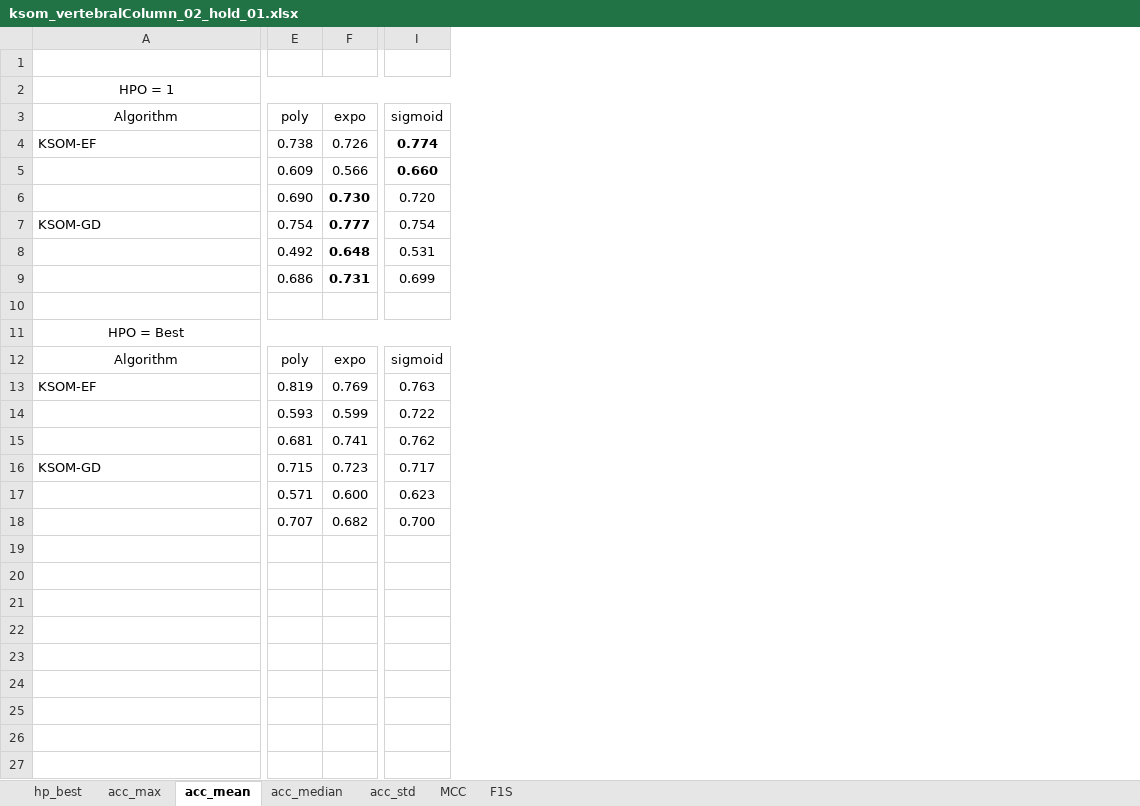
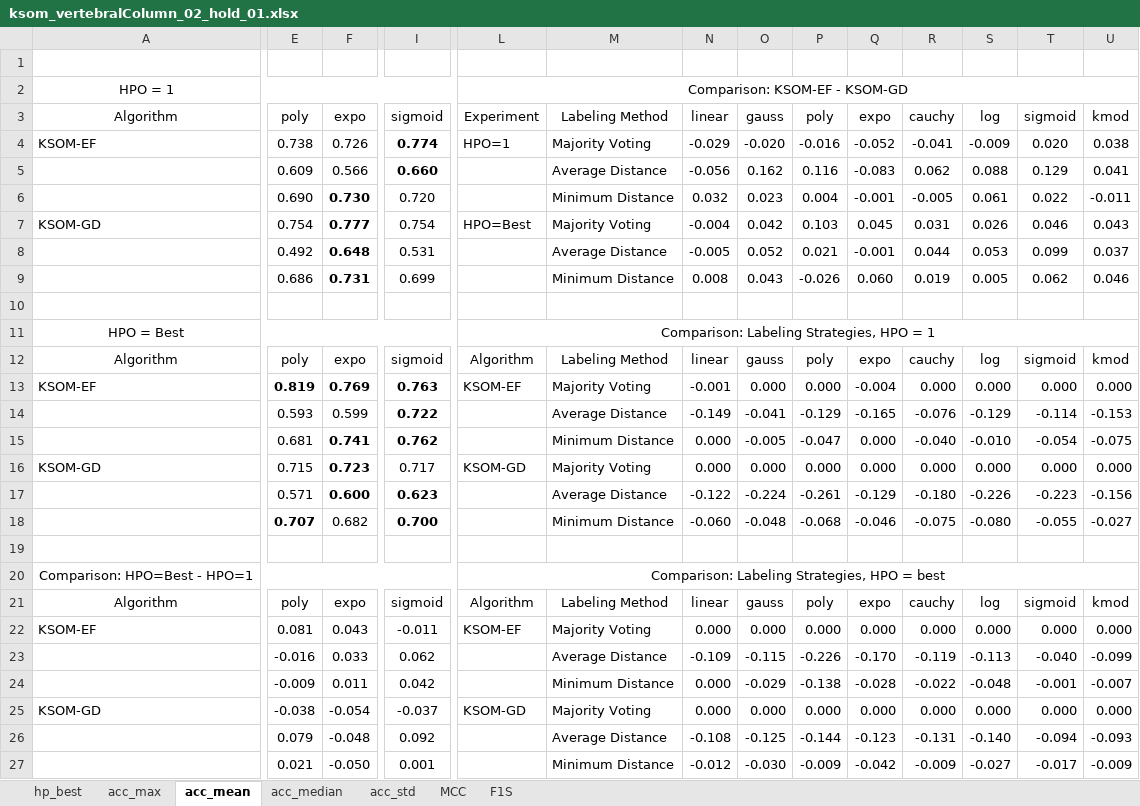
Before and after one commit to davidcoelho89/Matlab-MLTool-fp, an Excel workbook: results_analysis/ksom_vertebralColumn_02_hold_01.xlsx, sheet acc_mean, drawn as a sheet; only a part is shown, gaps mark what is left out; values as stored, in another font and other column widths than the file's, no borders; rows hold the shown columns only; the diff covers the shown part only; the diff names each change by its address in the sheet, - before the commit and + after, or states it on an @@ line.

```diff
--- a/results_analysis/ksom_vertebralColumn_02_hold_01.xlsx (sheet acc_mean)
+++ b/results_analysis/ksom_vertebralColumn_02_hold_01.xlsx (sheet acc_mean)
+column L, rows 2-16: Comparison: KSOM-EF - KSOM-GD | Experiment | HPO=1 |  |  | HPO=Best |  |  |  | Comparison: Labeling Strategies, HPO = 1 | Algorithm | KSOM-EF |  |  | KSOM-GD
+column M, rows 3-18: Labeling Method | Majority Voting | Average Distance | Minimum Distance | Majority Voting | Average Distance | Minimum Distance |  |  | Labeling Method | Majority Voting | Average Distance | Minimum Distance | Majority Voting | Average Distance | Minimum Distance
+column N, rows 3-18: linear | -0.029 | -0.056 | 0.032 | -0.004 | -0.005 | 0.008 |  |  | linear | -0.001 | -0.149 | 0.000 | 0.000 | -0.122 | -0.060
+column O, rows 3-18: gauss | -0.020 | 0.162 | 0.023 | 0.042 | 0.052 | 0.043 |  |  | gauss | 0.000 | -0.041 | -0.005 | 0.000 | -0.224 | -0.048
+column P, rows 3-18: poly | -0.016 | 0.116 | 0.004 | 0.103 | 0.021 | -0.026 |  |  | poly | 0.000 | -0.129 | -0.047 | 0.000 | -0.261 | -0.068
+column Q, rows 3-18: expo | -0.052 | -0.083 | -0.001 | 0.045 | -0.001 | 0.060 |  |  | expo | -0.004 | -0.165 | 0.000 | 0.000 | -0.129 | -0.046
+column R, rows 3-18: cauchy | -0.041 | 0.062 | -0.005 | 0.031 | 0.044 | 0.019 |  |  | cauchy | 0.000 | -0.076 | -0.040 | 0.000 | -0.180 | -0.075
+column S, rows 3-18: log | -0.009 | 0.088 | 0.061 | 0.026 | 0.053 | 0.005 |  |  | log | 0.000 | -0.129 | -0.010 | 0.000 | -0.226 | -0.080
+column T, rows 3-18: sigmoid | 0.020 | 0.129 | 0.022 | 0.046 | 0.099 | 0.062 |  |  | sigmoid | 0.000 | -0.114 | -0.054 | 0.000 | -0.223 | -0.055
+column U, rows 3-18: kmod | 0.038 | 0.041 | -0.011 | 0.043 | 0.037 | 0.046 |  |  | kmod | 0.000 | -0.153 | -0.075 | 0.000 | -0.156 | -0.027
-E13:F13 bold: off
+E13:F13 bold: on
-I13 bold: off
+I13 bold: on
-I14:I15 bold: off
+I14:I15 bold: on
-F15 bold: off
+F15 bold: on
-F16 bold: off
+F16 bold: on
-F17 bold: off
+F17 bold: on
-I17:I18 bold: off
+I17:I18 bold: on
-E18 bold: off
+E18 bold: on
+row 19: (empty)
+row 20: Comparison: HPO=Best - HPO=1 |  |  |  | Comparison: Labeling Strategies, HPO = best
+row 21: Algorithm | poly | expo | sigmoid | Algorithm | Labeling Method | linear | gauss | poly | expo | cauchy | log | sigmoid | kmod
+row 22: KSOM-EF | 0.081 | 0.043 | -0.011 | KSOM-EF | Majority Voting | 0.000 | 0.000 | 0.000 | 0.000 | 0.000 | 0.000 | 0.000 | 0.000
+row 23:  | -0.016 | 0.033 | 0.062 |  | Average Distance | -0.109 | -0.115 | -0.226 | -0.170 | -0.119 | -0.113 | -0.040 | -0.099
+row 24:  | -0.009 | 0.011 | 0.042 |  | Minimum Distance | 0.000 | -0.029 | -0.138 | -0.028 | -0.022 | -0.048 | -0.001 | -0.007
+row 25: KSOM-GD | -0.038 | -0.054 | -0.037 | KSOM-GD | Majority Voting | 0.000 | 0.000 | 0.000 | 0.000 | 0.000 | 0.000 | 0.000 | 0.000
+row 26:  | 0.079 | -0.048 | 0.092 |  | Average Distance | -0.108 | -0.125 | -0.144 | -0.123 | -0.131 | -0.140 | -0.094 | -0.093
+row 27:  | 0.021 | -0.050 | 0.001 |  | Minimum Distance | -0.012 | -0.030 | -0.009 | -0.042 | -0.009 | -0.027 | -0.017 | -0.009
```
Also changed, not shown: 1 added column and cell formats elsewhere in this sheet, results_analysis/ksom_cervicalCancer_02_hold_01.xlsx, results_analysis/ksom_motorFailure_02_hold_01.xlsx.
